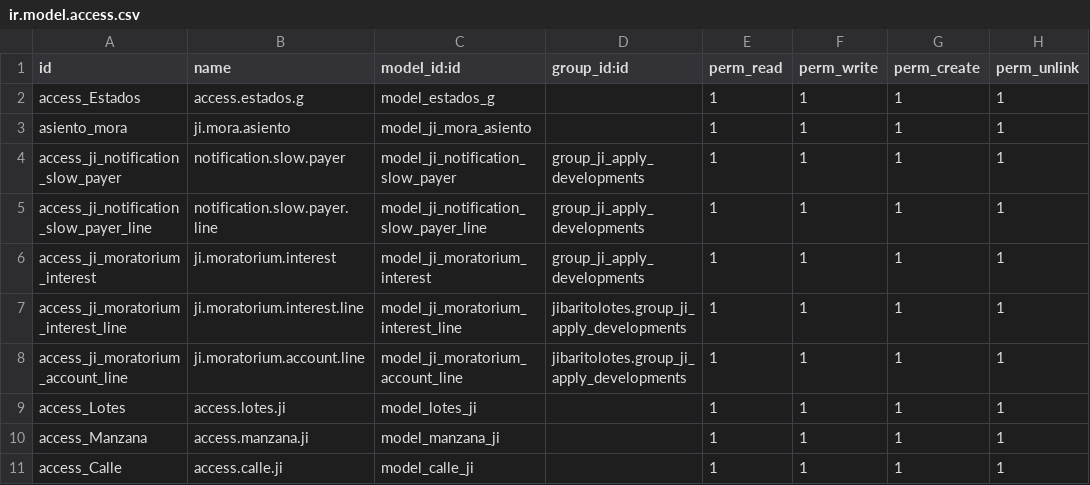
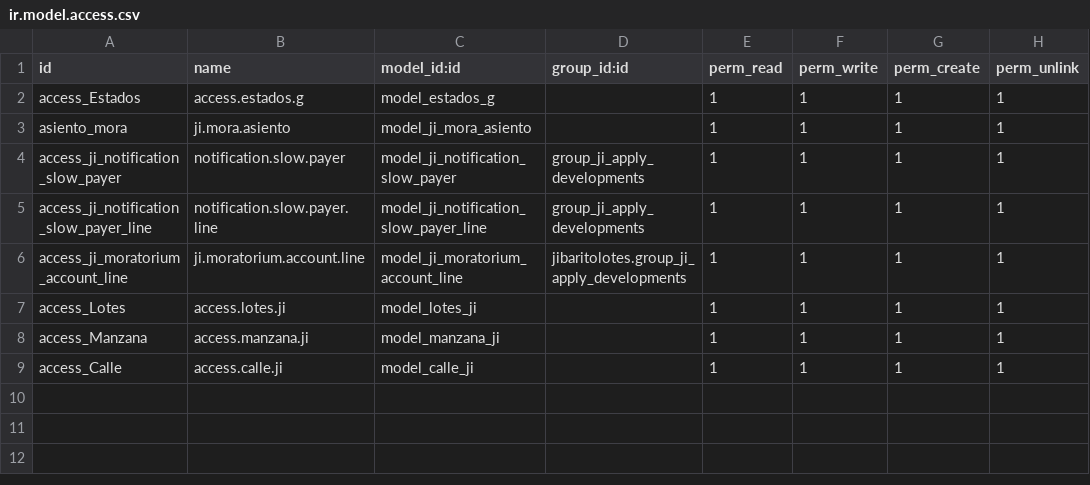
Before and after one commit to jdenazareth/jibaritolotes, a CSV file: security/ir.model.access.csv, drawn as a sheet.

```diff
--- a/security/ir.model.access.csv
+++ b/security/ir.model.access.csv
@@ -5,4 +5,2 @@ access_ji_notification_slow_payer,notification.slow.payer,model_ji_notification_
 access_ji_notification_slow_payer_line,notification.slow.payer.line,model_ji_notification_slow_payer_line,group_ji_apply_developments,1,1,1,1
-access_ji_moratorium_interest,ji.moratorium.interest,model_ji_moratorium_interest,group_ji_apply_developments,1,1,1,1
-access_ji_moratorium_interest_line,ji.moratorium.interest.line,model_ji_moratorium_interest_line,jibaritolotes.group_ji_apply_developments,1,1,1,1
 access_ji_moratorium_account_line,ji.moratorium.account.line,model_ji_moratorium_account_line,jibaritolotes.group_ji_apply_developments,1,1,1,1
```
Also changed, not shown: 5 other files.
